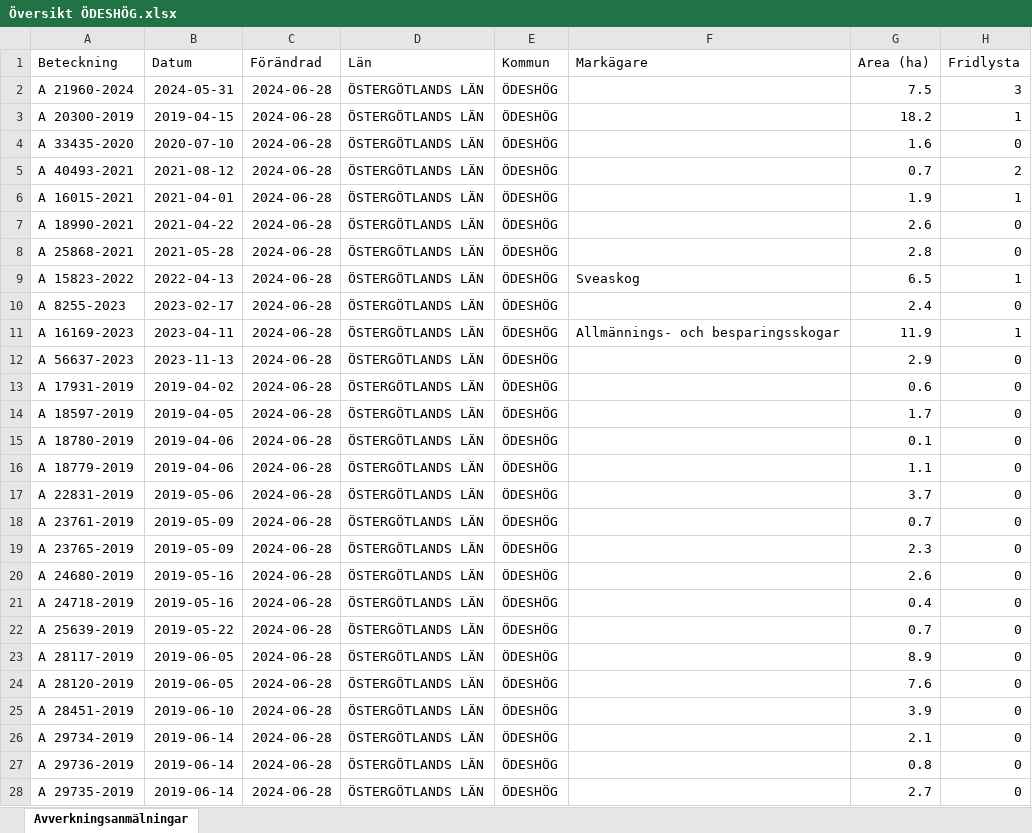
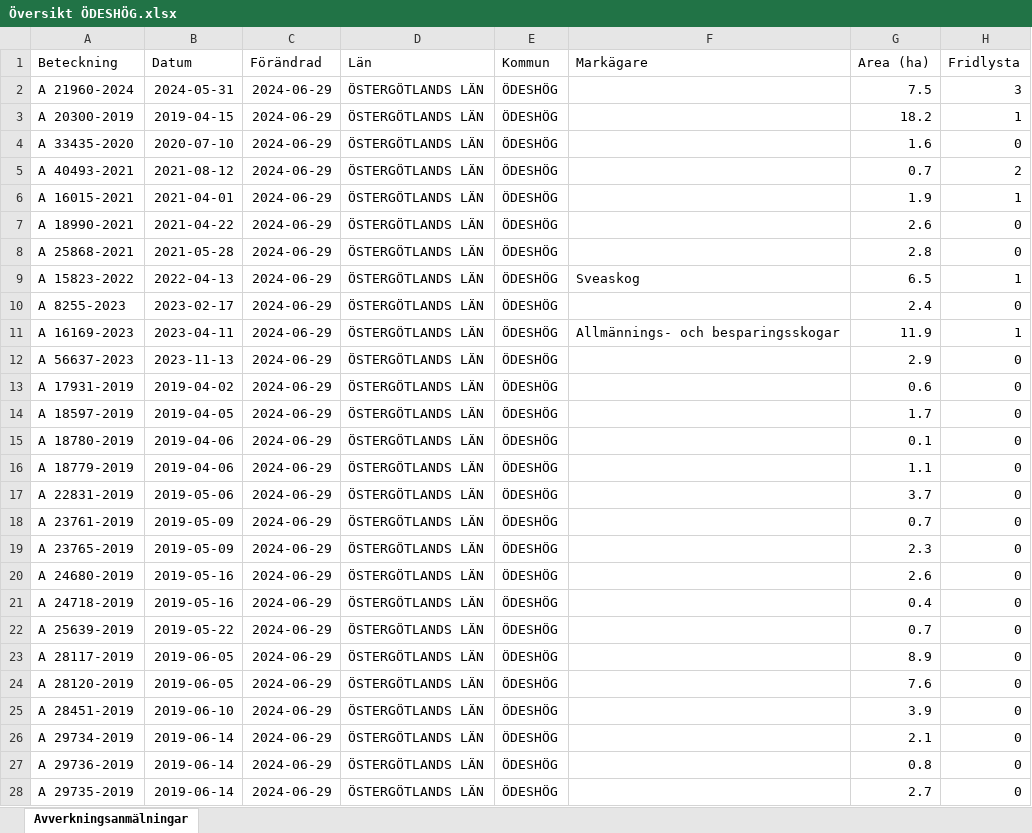
Before and after one commit to klasma/Logging_0509, an Excel workbook: Översikt ÖDESHÖG.xlsx, sheet Avverkningsanmälningar, drawn as a sheet; only a part is shown; values as stored, in another font and other column widths than the file's, no borders; the diff covers the shown part only; the diff names each change by its address in the sheet, - before the commit and + after, or states it on an @@ line.

```diff
--- a/Översikt ÖDESHÖG.xlsx (sheet Avverkningsanmälningar)
+++ b/Översikt ÖDESHÖG.xlsx (sheet Avverkningsanmälningar)
-C2:C28 (Förändrad): 2024-06-28
+C2:C28 (Förändrad): 2024-06-29
```
Also changed, not shown: 2 added rows and 346 edited cells elsewhere in this sheet, artfynd/A 15823-2022 artfynd.xlsx, artfynd/A 16015-2021 artfynd.xlsx, 55 other files.
